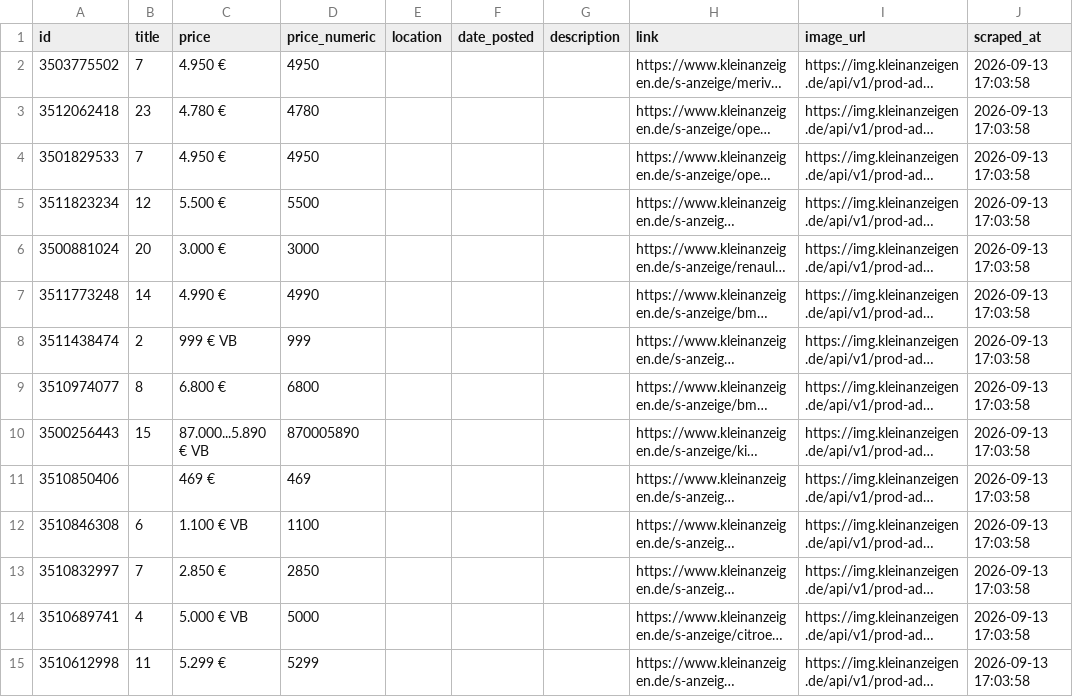
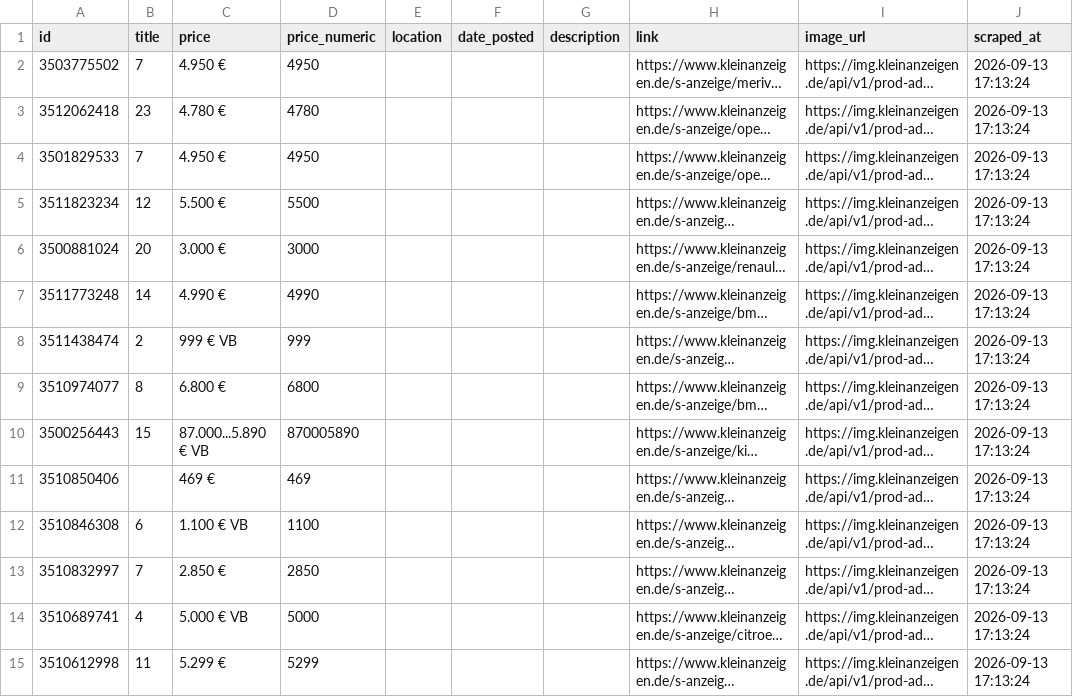
Before and after one commit to dhpatel0011/Wohnung-Anmeldung-Bot-dp, a CSV file: results.csv, drawn as a sheet; only a part is shown; long unchanged cells end in …; the diff covers the shown part only; the diff names each change by its address in the sheet, - before the commit and + after, or states it on an @@ line.

```diff
--- a/results.csv
+++ b/results.csv
-J2:J15 (scraped_at): 2026-09-13 17:03:58
+J2:J15 (scraped_at): 2026-09-13 17:13:24
```
Also changed, not shown: 1 added row and 11 edited cells elsewhere in this file, 1 other file.
